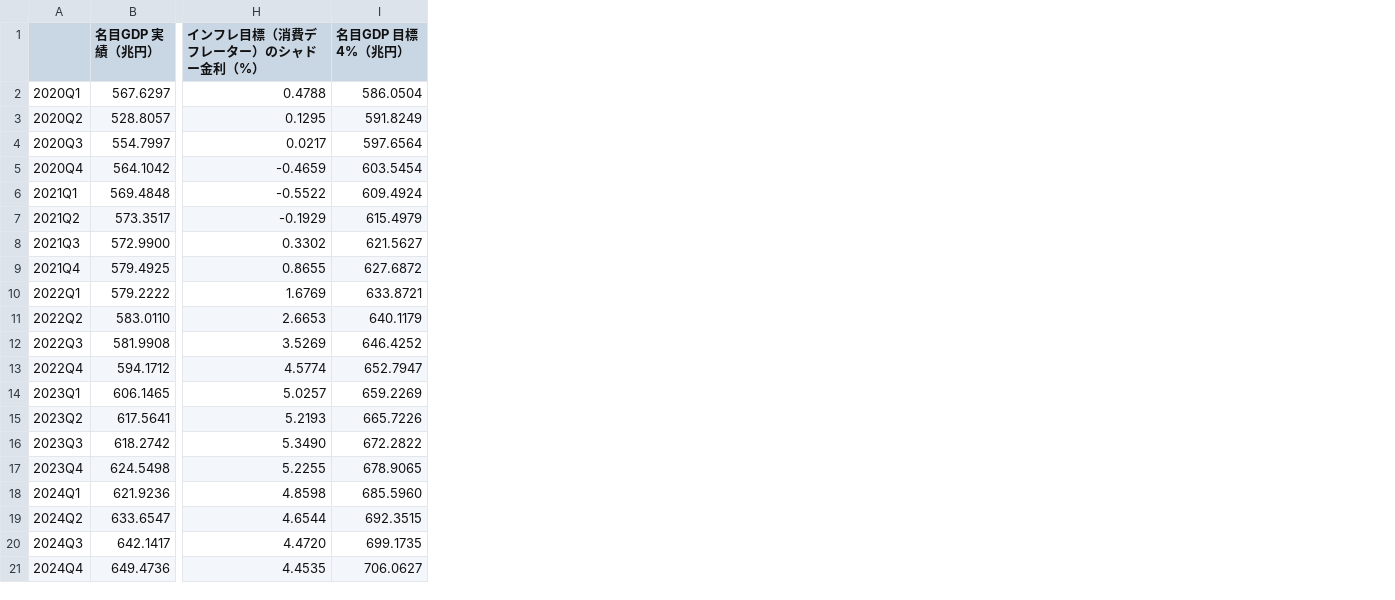
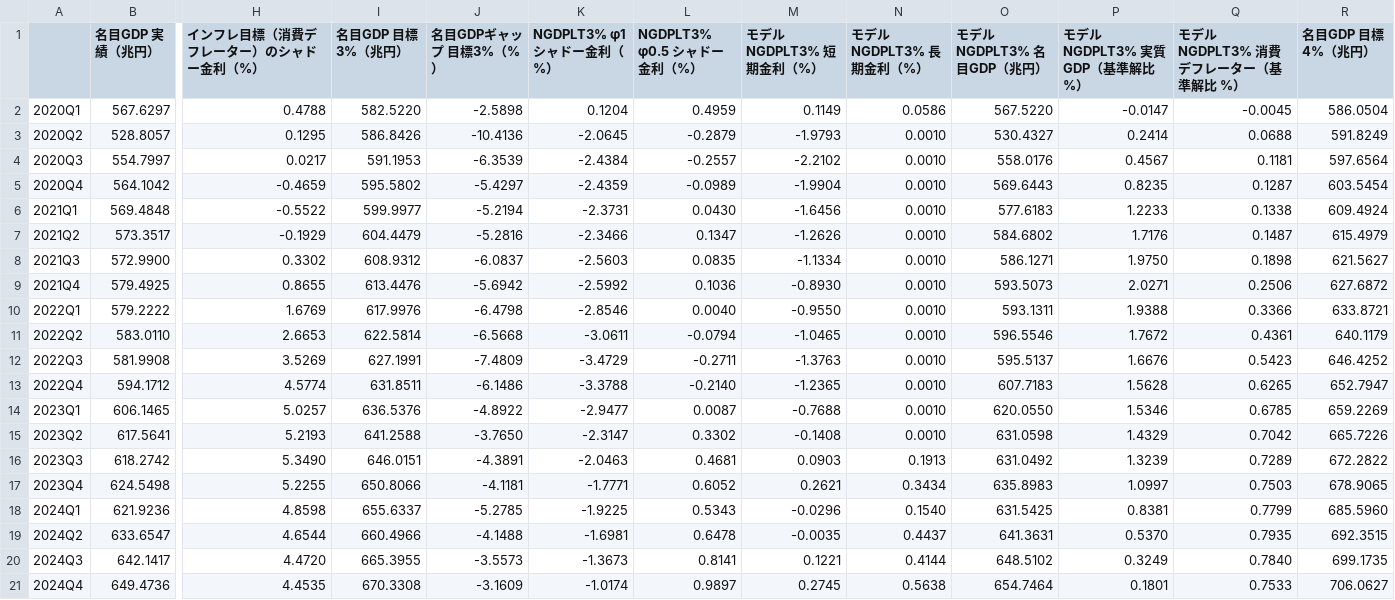
Before and after one commit to p72/esri-short-run-macro-model, a CSV file: output/experiment_ngdplt.csv, drawn as a sheet; only a part is shown, gaps mark what is left out; the diff names each change by its address in the sheet, - before the commit and + after, or states it on an @@ line.

```diff
--- a/output/experiment_ngdplt.csv
+++ b/output/experiment_ngdplt.csv
+column I (名目GDP 目標3%（兆円）), rows 2-21: 582.5220 | 586.8426 | 591.1953 | 595.5802 | 599.9977 | 604.4479 | 608.9312 | 613.4476 | 617.9976 | 622.5814 | 627.1991 | 631.8511 | 636.5376 | 641.2588 | 646.0151 | 650.8066 | 655.6337 | 660.4966 | 665.3955 | 670.3308
+column J (名目GDPギャップ 目標3%（%）), rows 2-21: -2.5898 | -10.4136 | -6.3539 | -5.4297 | -5.2194 | -5.2816 | -6.0837 | -5.6942 | -6.4798 | -6.5668 | -7.4809 | -6.1486 | -4.8922 | -3.7650 | -4.3891 | -4.1181 | -5.2785 | -4.1488 | -3.5573 | -3.1609
+column K (NGDPLT3% φ1 シャドー金利（%）), rows 2-21: 0.1204 | -2.0645 | -2.4384 | -2.4359 | -2.3731 | -2.3466 | -2.5603 | -2.5992 | -2.8546 | -3.0611 | -3.4729 | -3.3788 | -2.9477 | -2.3147 | -2.0463 | -1.7771 | -1.9225 | -1.6981 | -1.3673 | -1.0174
+column L (NGDPLT3% φ0.5 シャドー金利（%）), rows 2-21: 0.4959 | -0.2879 | -0.2557 | -0.0989 | 0.0430 | 0.1347 | 0.0835 | 0.1036 | 0.0040 | -0.0794 | -0.2711 | -0.2140 | 0.0087 | 0.3302 | 0.4681 | 0.6052 | 0.5343 | 0.6478 | 0.8141 | 0.9897
+column M (モデル NGDPLT3% 短期金利（%）), rows 2-21: 0.1149 | -1.9793 | -2.2102 | -1.9904 | -1.6456 | -1.2626 | -1.1334 | -0.8930 | -0.9550 | -1.0465 | -1.3763 | -1.2365 | -0.7688 | -0.1408 | 0.0903 | 0.2621 | -0.0296 | -0.0035 | 0.1221 | 0.2745
+column N (モデル NGDPLT3% 長期金利（%）), rows 2-21: 0.0586 | 0.0010 | 0.0010 | 0.0010 | 0.0010 | 0.0010 | 0.0010 | 0.0010 | 0.0010 | 0.0010 | 0.0010 | 0.0010 | 0.0010 | 0.0010 | 0.1913 | 0.3434 | 0.1540 | 0.4437 | 0.4144 | 0.5638
+column O (モデル NGDPLT3% 名目GDP（兆円）), rows 2-21: 567.5220 | 530.4327 | 558.0176 | 569.6443 | 577.6183 | 584.6802 | 586.1271 | 593.5073 | 593.1311 | 596.5546 | 595.5137 | 607.7183 | 620.0550 | 631.0598 | 631.0492 | 635.8983 | 631.5425 | 641.3631 | 648.5102 | 654.7464
+column P (モデル NGDPLT3% 実質GDP（基準解比 %）), rows 2-21: -0.0147 | 0.2414 | 0.4567 | 0.8235 | 1.2233 | 1.7176 | 1.9750 | 2.0271 | 1.9388 | 1.7672 | 1.6676 | 1.5628 | 1.5346 | 1.4329 | 1.3239 | 1.0997 | 0.8381 | 0.5370 | 0.3249 | 0.1801
+column Q (モデル NGDPLT3% 消費デフレーター（基準解比 %）), rows 2-21: -0.0045 | 0.0688 | 0.1181 | 0.1287 | 0.1338 | 0.1487 | 0.1898 | 0.2506 | 0.3366 | 0.4361 | 0.5423 | 0.6265 | 0.6785 | 0.7042 | 0.7289 | 0.7503 | 0.7799 | 0.7935 | 0.7840 | 0.7533
```
Also changed, not shown: output/experiment_ngdplt_annual.csv, 4 other files.
